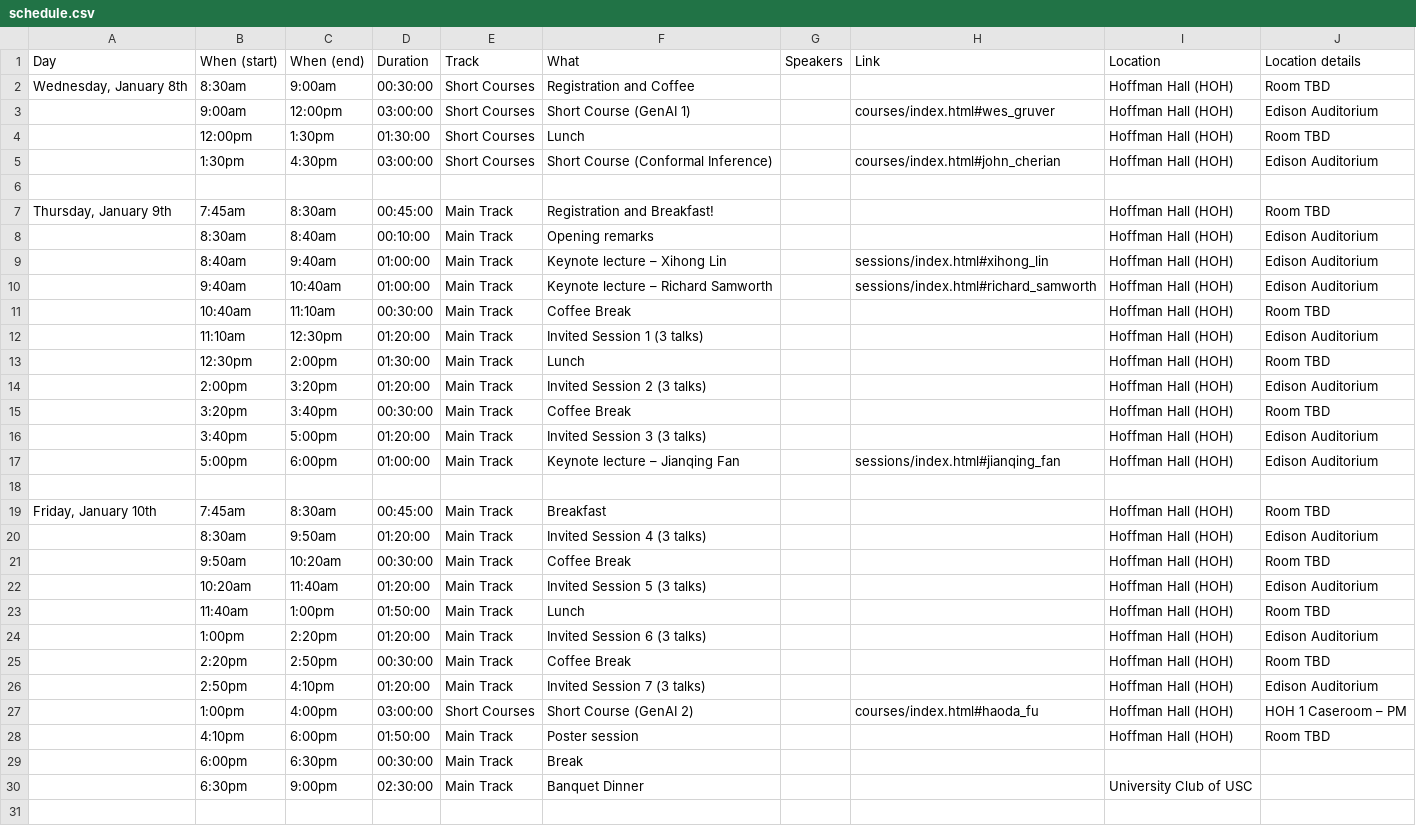
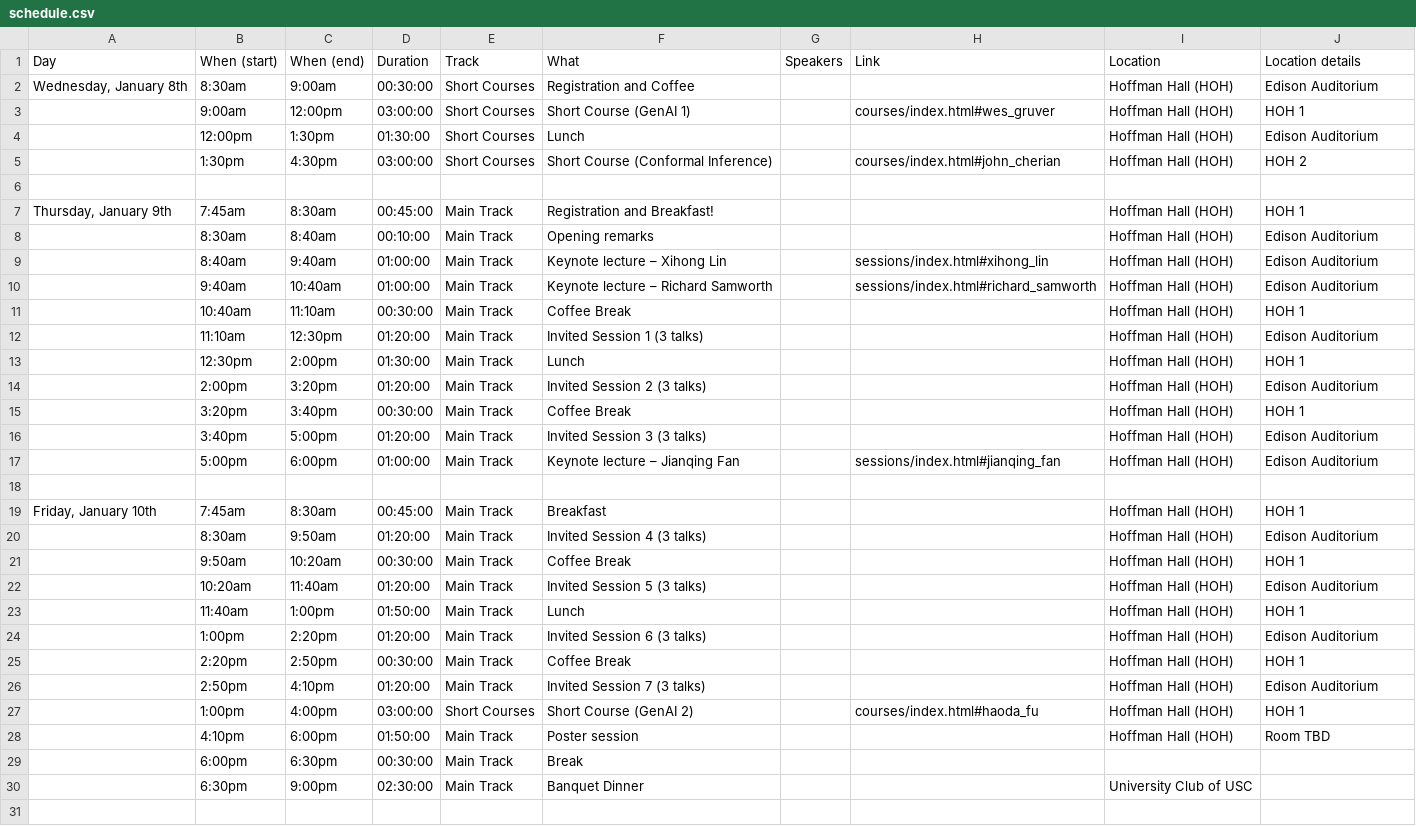
Before and after one commit to usc-dso-stat-group/seeds-2025-conference, a CSV file: sources/schedule.csv, drawn as a sheet; only a part is shown.

Commit message:
Added room info

```diff
--- a/sources/schedule.csv
+++ b/sources/schedule.csv
@@ -1,8 +1,8 @@
 Day,When (start),When (end),Duration,Track,What,Speakers,Link,Location,Location details
-"Wednesday, January 8th",8:30am,9:00am,00:30:00,Short Courses,Registration and Coffee,,,Hoffman Hall (HOH),Room TBD
-,9:00am,12:00pm,03:00:00,Short Courses,Short Course (GenAI 1),,courses/index.html#wes_gruver,Hoffman Hall (HOH),Edison Auditorium
-,12:00pm,1:30pm,01:30:00,Short Courses,Lunch,,,Hoffman Hall (HOH),Room TBD
-,1:30pm,4:30pm,03:00:00,Short Courses,Short Course (Conformal Inference),,courses/index.html#john_cherian,Hoffman Hall (HOH),Edison Auditorium
+"Wednesday, January 8th",8:30am,9:00am,00:30:00,Short Courses,Registration and Coffee,,,Hoffman Hall (HOH),Edison Auditorium
+,9:00am,12:00pm,03:00:00,Short Courses,Short Course (GenAI 1),,courses/index.html#wes_gruver,Hoffman Hall (HOH),HOH 1
+,12:00pm,1:30pm,01:30:00,Short Courses,Lunch,,,Hoffman Hall (HOH),Edison Auditorium
+,1:30pm,4:30pm,03:00:00,Short Courses,Short Course (Conformal Inference),,courses/index.html#john_cherian,Hoffman Hall (HOH),HOH 2
 ,,,,,,,,,
-"Thursday, January 9th",7:45am,8:30am,00:45:00,Main Track,Registration and Breakfast!,,,Hoffman Hall (HOH),Room TBD
+"Thursday, January 9th",7:45am,8:30am,00:45:00,Main Track,Registration and Breakfast!,,,Hoffman Hall (HOH),HOH 1
 ,8:30am,8:40am,00:10:00,Main Track,Opening remarks,,,Hoffman Hall (HOH),Edison Auditorium
@@ -10,7 +10,7 @@ Day,When (start),When (end),Duration,Track,What,Speakers,Link,Location,Location
 ,9:40am,10:40am,01:00:00,Main Track,Keynote lecture – Richard Samworth,,sessions/index.html#richard_samworth,Hoffman Hall (HOH),Edison Auditorium
-,10:40am,11:10am,00:30:00,Main Track,Coffee Break,,,Hoffman Hall (HOH),Room TBD
+,10:40am,11:10am,00:30:00,Main Track,Coffee Break,,,Hoffman Hall (HOH),HOH 1
 ,11:10am,12:30pm,01:20:00,Main Track,Invited Session 1 (3 talks),,,Hoffman Hall (HOH),Edison Auditorium
-,12:30pm,2:00pm,01:30:00,Main Track,Lunch,,,Hoffman Hall (HOH),Room TBD
+,12:30pm,2:00pm,01:30:00,Main Track,Lunch,,,Hoffman Hall (HOH),HOH 1
 ,2:00pm,3:20pm,01:20:00,Main Track,Invited Session 2 (3 talks),,,Hoffman Hall (HOH),Edison Auditorium
-,3:20pm,3:40pm,00:30:00,Main Track,Coffee Break,,,Hoffman Hall (HOH),Room TBD
+,3:20pm,3:40pm,00:30:00,Main Track,Coffee Break,,,Hoffman Hall (HOH),HOH 1
 ,3:40pm,5:00pm,01:20:00,Main Track,Invited Session 3 (3 talks),,,Hoffman Hall (HOH),Edison Auditorium
@@ -18,11 +18,11 @@ Day,When (start),When (end),Duration,Track,What,Speakers,Link,Location,Location
 ,,,,,,,,,
-"Friday, January 10th",7:45am,8:30am,00:45:00,Main Track,Breakfast,,,Hoffman Hall (HOH),Room TBD
+"Friday, January 10th",7:45am,8:30am,00:45:00,Main Track,Breakfast,,,Hoffman Hall (HOH),HOH 1
 ,8:30am,9:50am,01:20:00,Main Track,Invited Session 4 (3 talks),,,Hoffman Hall (HOH),Edison Auditorium
-,9:50am,10:20am,00:30:00,Main Track,Coffee Break,,,Hoffman Hall (HOH),Room TBD
+,9:50am,10:20am,00:30:00,Main Track,Coffee Break,,,Hoffman Hall (HOH),HOH 1
 ,10:20am,11:40am,01:20:00,Main Track,Invited Session 5 (3 talks),,,Hoffman Hall (HOH),Edison Auditorium
-,11:40am,1:00pm,01:50:00,Main Track,Lunch,,,Hoffman Hall (HOH),Room TBD
+,11:40am,1:00pm,01:50:00,Main Track,Lunch,,,Hoffman Hall (HOH),HOH 1
 ,1:00pm,2:20pm,01:20:00,Main Track,Invited Session 6 (3 talks),,,Hoffman Hall (HOH),Edison Auditorium
-,2:20pm,2:50pm,00:30:00,Main Track,Coffee Break,,,Hoffman Hall (HOH),Room TBD
+,2:20pm,2:50pm,00:30:00,Main Track,Coffee Break,,,Hoffman Hall (HOH),HOH 1
 ,2:50pm,4:10pm,01:20:00,Main Track,Invited Session 7 (3 talks),,,Hoffman Hall (HOH),Edison Auditorium
-,1:00pm,4:00pm,03:00:00,Short Courses,Short Course (GenAI 2),,courses/index.html#haoda_fu,Hoffman Hall (HOH),HOH 1 Caseroom – PM
+,1:00pm,4:00pm,03:00:00,Short Courses,Short Course (GenAI 2),,courses/index.html#haoda_fu,Hoffman Hall (HOH),HOH 1
 ,4:10pm,6:00pm,01:50:00,Main Track,Poster session,,,Hoffman Hall (HOH),Room TBD
```
Also changed, not shown: 1 other file.
